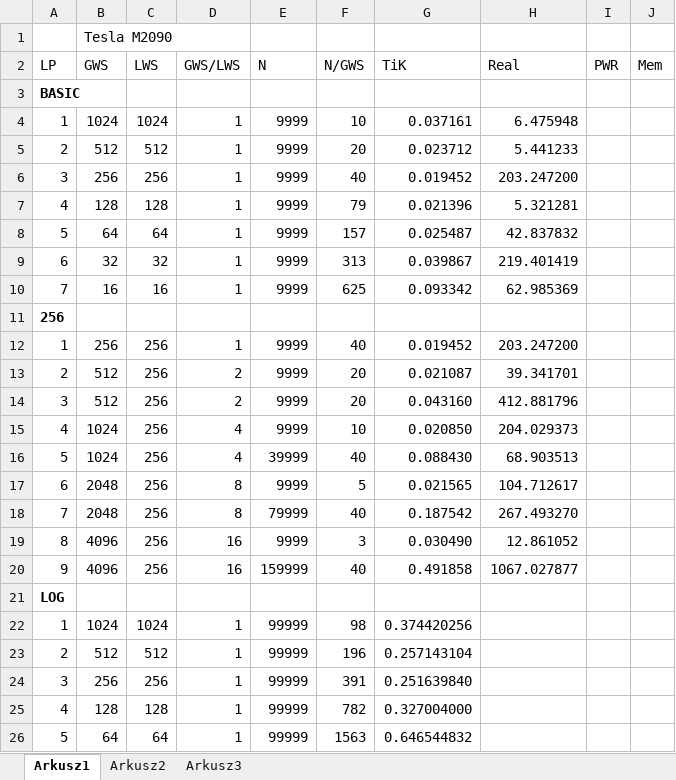
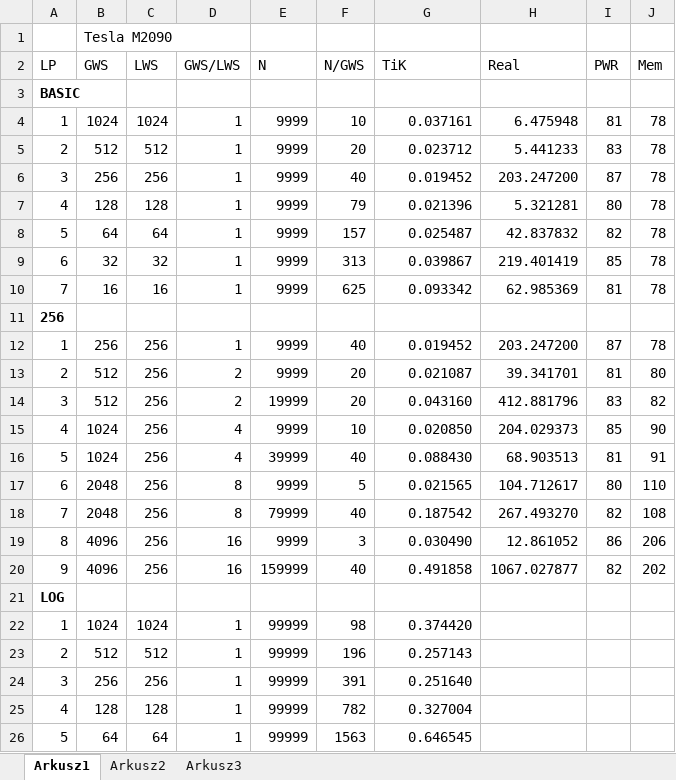
Before and after one commit to paweljw/engths2013, an Excel workbook: praca/DP.xlsx, sheet Arkusz1, drawn as a sheet; only a part is shown; values as stored, in another font and other column widths than the file's, no borders; the diff covers the shown part only; the diff names each change by its address in the sheet, - before the commit and + after, or states it on an @@ line.

```diff
--- a/praca/DP.xlsx (sheet Arkusz1)
+++ b/praca/DP.xlsx (sheet Arkusz1)
-I4 (PWR): (empty)
+I4 (PWR): 81
-J4:J10 (Mem): (empty)
+J4:J10 (Mem): 78
-I5 (PWR): (empty)
+I5 (PWR): 83
-I6 (PWR): (empty)
+I6 (PWR): 87
-I7 (PWR): (empty)
+I7 (PWR): 80
-I8 (PWR): (empty)
+I8 (PWR): 82
-I9 (PWR): (empty)
+I9 (PWR): 85
-I10 (PWR): (empty)
+I10 (PWR): 81
-I12 (PWR): (empty)
+I12 (PWR): 87
-J12 (Mem): (empty)
+J12 (Mem): 78
-I13 (PWR): (empty)
+I13 (PWR): 81
-J13 (Mem): (empty)
+J13 (Mem): 80
-E14 (N): 9999
+E14 (N): 19999
-I14 (PWR): (empty)
+I14 (PWR): 83
-J14 (Mem): (empty)
+J14 (Mem): 82
-I15 (PWR): (empty)
+I15 (PWR): 85
-J15 (Mem): (empty)
+J15 (Mem): 90
-I16 (PWR): (empty)
+I16 (PWR): 81
-J16 (Mem): (empty)
+J16 (Mem): 91
-I17 (PWR): (empty)
+I17 (PWR): 80
-J17 (Mem): (empty)
+J17 (Mem): 110
-I18 (PWR): (empty)
+I18 (PWR): 82
-J18 (Mem): (empty)
+J18 (Mem): 108
-I19 (PWR): (empty)
+I19 (PWR): 86
-J19 (Mem): (empty)
+J19 (Mem): 206
-I20 (PWR): (empty)
+I20 (PWR): 82
-J20 (Mem): (empty)
+J20 (Mem): 202
-G22 (TiK): 0.374420256
+G22 (TiK): 0.374420
-G23 (TiK): 0.257143104
+G23 (TiK): 0.257143
-G24 (TiK): 0.251639840
+G24 (TiK): 0.251640
-G25 (TiK): 0.327004000
+G25 (TiK): 0.327004
-G26 (TiK): 0.646544832
+G26 (TiK): 0.646545
```
Also changed, not shown: 1 added row, 15 edited cells and cell formats elsewhere in this sheet, charts or pictures, 1 other file.
